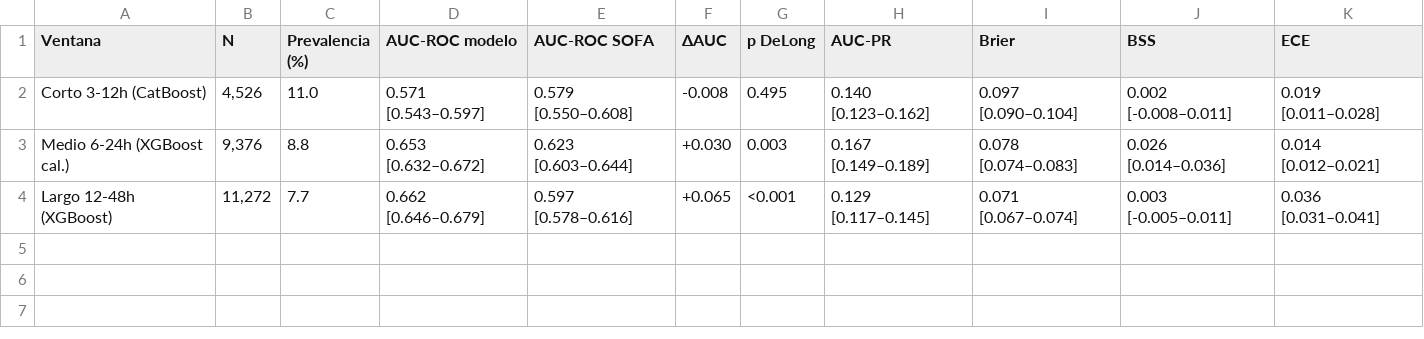
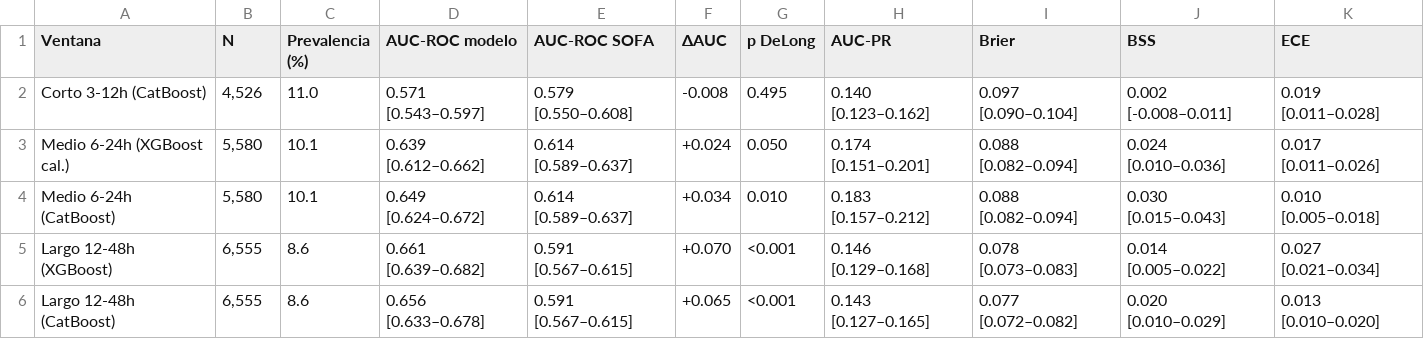
Before and after one commit to DaniMr21/Estimacion-temprana-de-la-necesidad-de-soporte-vasopresor-con-noradrenalina-en-UCI, a CSV file: Validacion_externa/validacion_externa_metricas.csv, drawn as a sheet.

Commit message:
AJUSTES VAL EXTERNA

```diff
--- a/Validacion_externa/validacion_externa_metricas.csv
+++ b/Validacion_externa/validacion_externa_metricas.csv
@@ -2,3 +2,5 @@
 Corto 3-12h (CatBoost),"4,526",11.0,0.571 [0.543–0.597],0.579 [0.550–0.608],-0.008,0.495,0.140 [0.123–0.162],0.097 [0.090–0.104],0.002 [-0.008–0.011],0.019 [0.011–0.028]
-Medio 6-24h (XGBoost cal.),"9,376",8.8,0.653 [0.632–0.672],0.623 [0.603–0.644],+0.030,0.003,0.167 [0.149–0.189],0.078 [0.074–0.083],0.026 [0.014–0.036],0.014 [0.012–0.021]
-Largo 12-48h (XGBoost),"11,272",7.7,0.662 [0.646–0.679],0.597 [0.578–0.616],+0.065,<0.001,0.129 [0.117–0.145],0.071 [0.067–0.074],0.003 [-0.005–0.011],0.036 [0.031–0.041]
+Medio 6-24h (XGBoost cal.),"5,580",10.1,0.639 [0.612–0.662],0.614 [0.589–0.637],+0.024,0.050,0.174 [0.151–0.201],0.088 [0.082–0.094],0.024 [0.010–0.036],0.017 [0.011–0.026]
+Medio 6-24h (CatBoost),"5,580",10.1,0.649 [0.624–0.672],0.614 [0.589–0.637],+0.034,0.010,0.183 [0.157–0.212],0.088 [0.082–0.094],0.030 [0.015–0.043],0.010 [0.005–0.018]
+Largo 12-48h (XGBoost),"6,555",8.6,0.661 [0.639–0.682],0.591 [0.567–0.615],+0.070,<0.001,0.146 [0.129–0.168],0.078 [0.073–0.083],0.014 [0.005–0.022],0.027 [0.021–0.034]
+Largo 12-48h (CatBoost),"6,555",8.6,0.656 [0.633–0.678],0.591 [0.567–0.615],+0.065,<0.001,0.143 [0.127–0.165],0.077 [0.072–0.082],0.020 [0.010–0.029],0.013 [0.010–0.020]
```
Also changed, not shown: eICU/tabla1_mimic_vs_eicu.csv, 21 other files.
